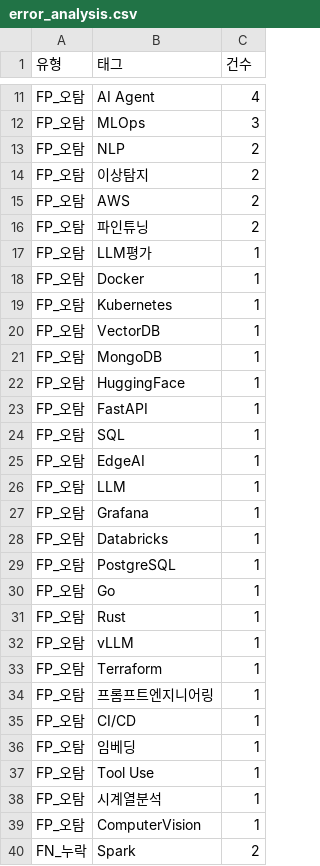
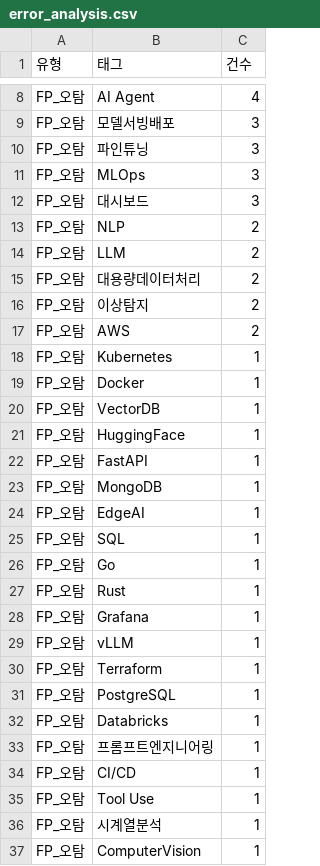
Before and after one commit to kevin2483/Careerfit, a CSV file: data/processed/evaluation_llm_opus/error_analysis.csv, drawn as a sheet; only a part is shown, gaps mark what is left out; the shorter side is filled out with more unchanged rows; removed rows and columns are numbered as before the commit, all else as after; the diff covers the shown part only; the diff names each change by its address in the sheet, - before the commit and + after, or states it on an @@ line.

```diff
--- a/data/processed/evaluation_llm_opus/error_analysis.csv
+++ b/data/processed/evaluation_llm_opus/error_analysis.csv
+row 9: FP_오탐 | 모델서빙배포 | 3
+row 10: FP_오탐 | 파인튜닝 | 3
+row 12: FP_오탐 | 대시보드 | 3
+row 14: FP_오탐 | LLM | 2
+row 15: FP_오탐 | 대용량데이터처리 | 2
-row 16: FP_오탐 | 파인튜닝 | 2
-B18 (태그): LLM평가
+B18 (태그): Kubernetes
-row 19: FP_오탐 | Kubernetes | 1
@@ row 21 moved to row 23: FP_오탐 @@
@@ row 25 moved to row 24: FP_오탐 @@
-row 26: FP_오탐 | LLM | 1
@@ row 27 moved to row 28: FP_오탐 @@
@@ row 29 moved to row 31: FP_오탐 @@
@@ row 28 moved to row 32: FP_오탐 @@
-row 36: FP_오탐 | 임베딩 | 1
```
Also changed, not shown: 3 removed rows, 5 moved rows and 5 edited cells elsewhere in this file, data/processed/evaluation_llm_opus/eval_summary.csv, data/processed/evaluation_llm_pooled/error_analysis.csv, 6 other files.
